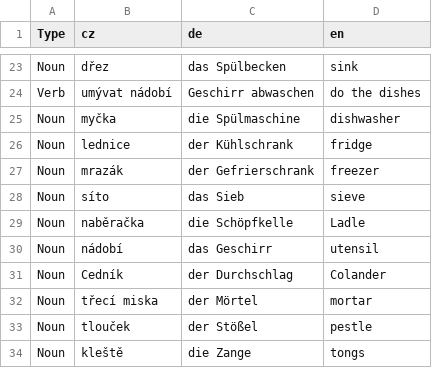
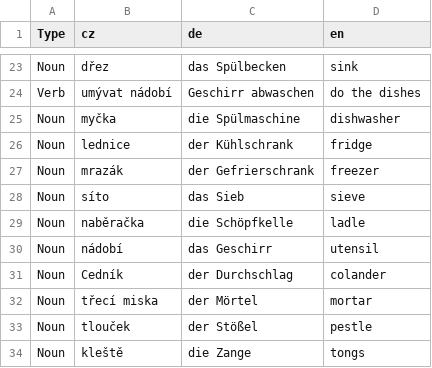
Before and after one commit to Smutekj/Vocabular, a CSV file: Exercises/Kitchen.csv, drawn as a sheet; only a part is shown, gaps mark what is left out.

```diff
--- a/Exercises/Kitchen.csv
+++ b/Exercises/Kitchen.csv
@@ -28,5 +28,5 @@ Noun,mrazák,der Gefrierschrank,freezer
 Noun,síto,das Sieb,sieve
-Noun,naběračka,die Schöpfkelle,Ladle
+Noun,naběračka,die Schöpfkelle,ladle
 Noun,nádobí,das Geschirr,utensil
-Noun,Cedník,der Durchschlag,Colander
+Noun,Cedník,der Durchschlag,colander
 Noun,třecí miska,der Mörtel,mortar
```
Also changed, not shown: 2 other files.
